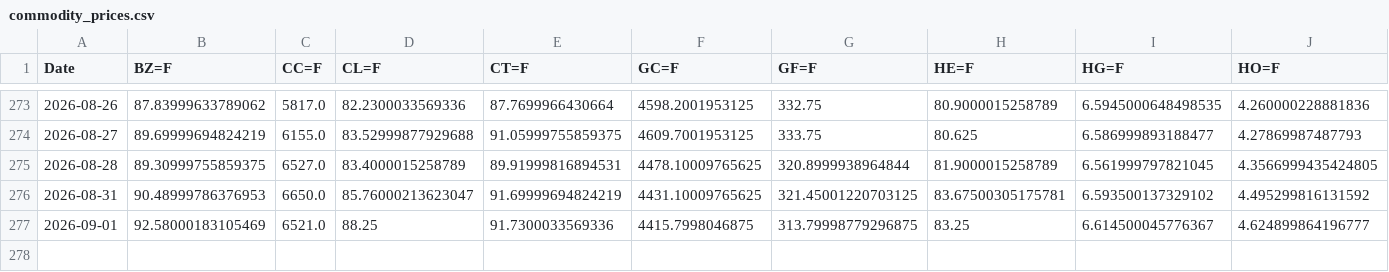
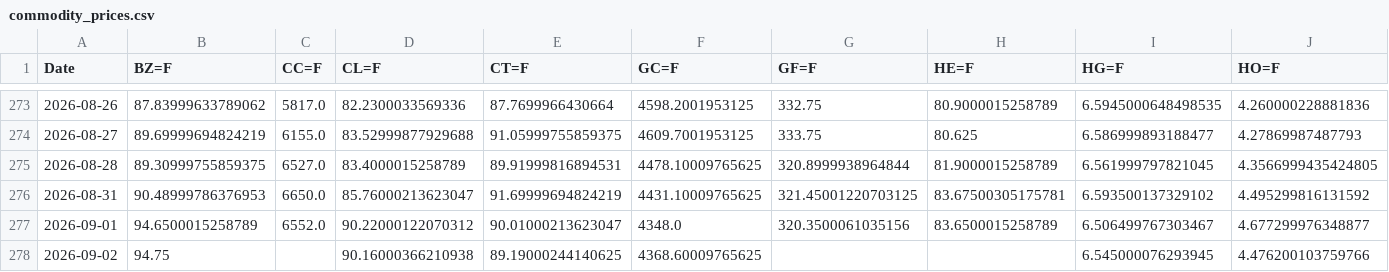
Before and after one commit to efranks0/market-monitor, a CSV file: data/cache/commodity_prices.csv, drawn as a sheet; only a part is shown, gaps mark what is left out; removed rows and columns are numbered as before the commit, all else as after; rows hold the shown columns only; the diff names each change by its address in the sheet, - before the commit and + after, or states it on an @@ line.

```diff
--- a/data/cache/commodity_prices.csv
+++ b/data/cache/commodity_prices.csv
-row 277: 2026-09-01 | 92.58000183105469 | 6521.0 | 88.25 | 91.7300033569336 | 4415.7998046875 | 313.79998779296875 | 83.25 | 6.614500045776367 | 4.624899864196777
+row 277: 2026-09-01 | 94.6500015258789 | 6552.0 | 90.22000122070312 | 90.01000213623047 | 4348.0 | 320.3500061035156 | 83.6500015258789 | 6.506499767303467 | 4.677299976348877
+row 278: 2026-09-02 | 94.75 |  | 90.16000366210938 | 89.19000244140625 | 4368.60009765625 |  |  | 6.545000076293945 | 4.476200103759766
```
Also changed, not shown: data/cache/crypto_prices.csv, data/cache/stock_prices.csv, 3 other files.
